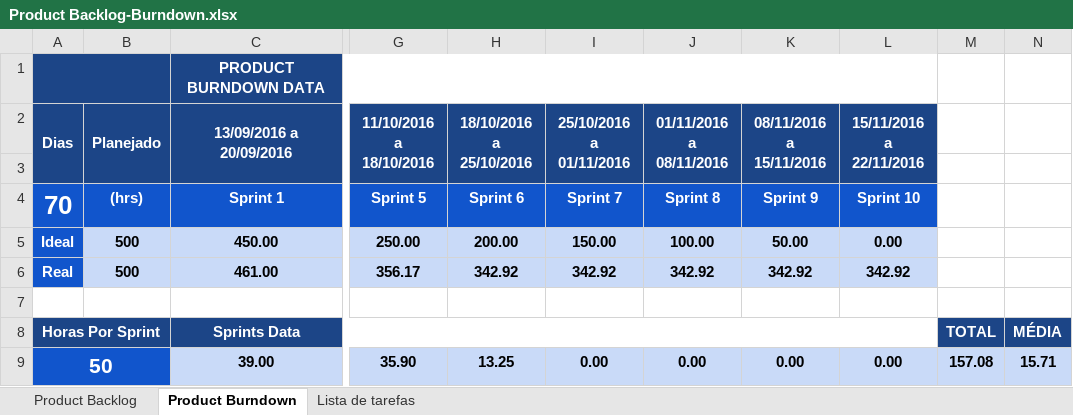
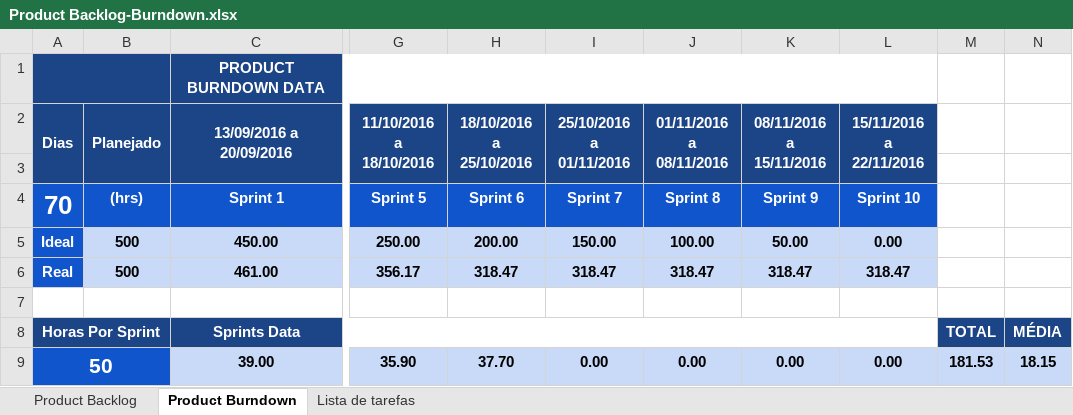
Before and after one commit to keiroez/SistemaC, an Excel workbook: Sprint 6/Product Backlog-Burndown.xlsx, sheet Product Burndown, drawn as a sheet; only a part is shown, gaps mark what is left out; values as stored, in another font and other column widths than the file's, no borders; charts and pictures and conditional formats not drawn; the diff names each change by its address in the sheet, - before the commit and + after, or states it on an @@ line.

```diff
--- a/Sprint 6/Product Backlog-Burndown.xlsx (sheet Product Burndown)
+++ b/Sprint 6/Product Backlog-Burndown.xlsx (sheet Product Burndown)
-H6 (18/10/2016 a 25/10/2016): 342.92
+H6 (18/10/2016 a 25/10/2016): 318.47
-I6 (25/10/2016 a 01/11/2016): 342.92
+I6 (25/10/2016 a 01/11/2016): 318.47
-J6 (01/11/2016 a 08/11/2016): 342.92
+J6 (01/11/2016 a 08/11/2016): 318.47
-K6 (08/11/2016 a 15/11/2016): 342.92
+K6 (08/11/2016 a 15/11/2016): 318.47
-L6 (15/11/2016 a 22/11/2016): 342.92
+L6 (15/11/2016 a 22/11/2016): 318.47
-H9 (18/10/2016 a 25/10/2016): 13.25
+H9 (18/10/2016 a 25/10/2016): 37.70
-M9: 157.08
+M9: 181.53
-N9: 15.71
+N9: 18.15
```
Also changed, not shown: sheet Product Backlog, charts or pictures, Sprint 6/Sprint_6 Burndown-Backlog.xlsx, 4 other files.
